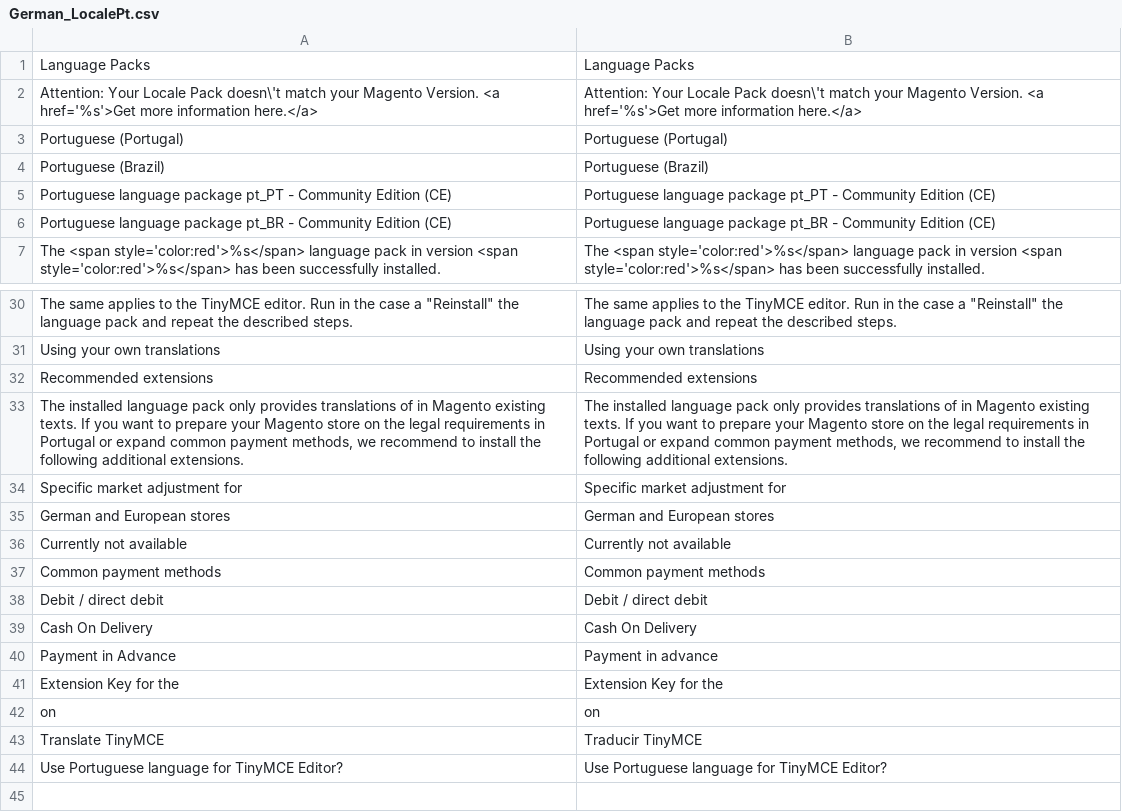
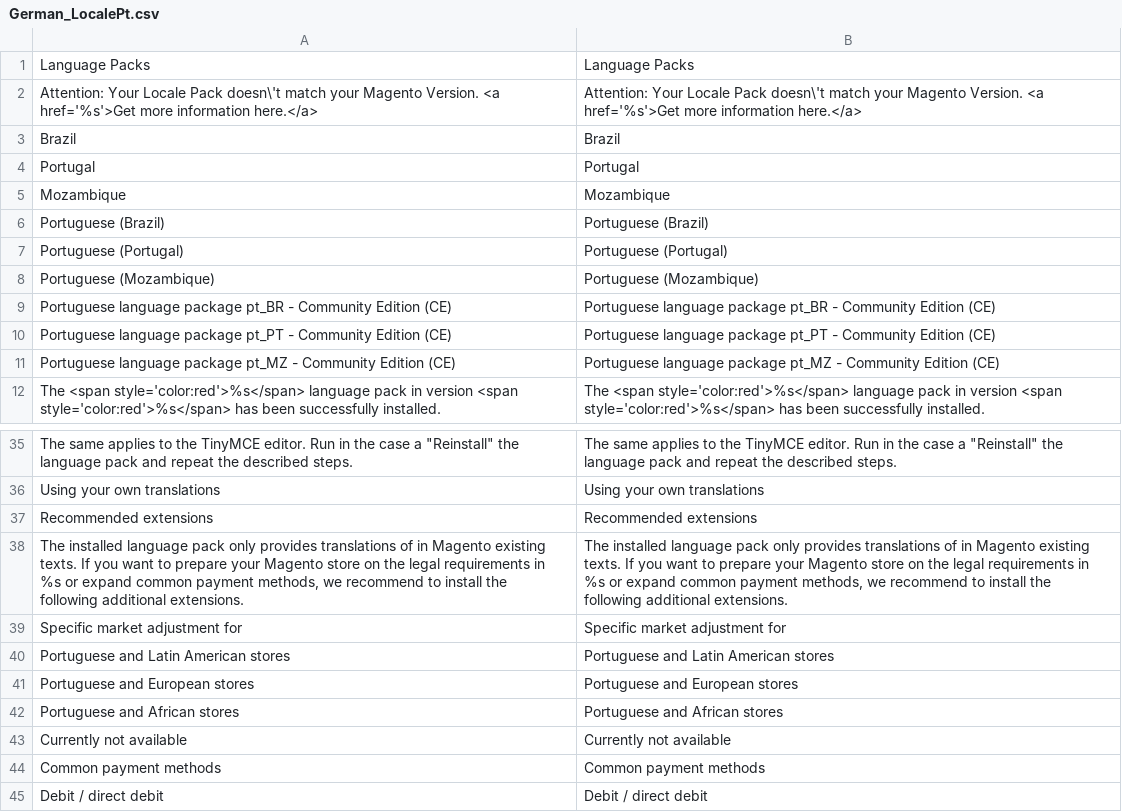
Before and after one commit to MaWoScha/German_LocalePack_pt_PT, a CSV file: app/locale/en_US/German_LocalePt.csv, drawn as a sheet; only a part is shown, gaps mark what is left out; the shorter side is filled out with more unchanged rows.

```diff
--- a/app/locale/en_US/German_LocalePt.csv
+++ b/app/locale/en_US/German_LocalePt.csv
@@ -2,6 +2,11 @@
 "Attention: Your Locale Pack doesn\'t match your Magento Version. <a href='%s'>Get more information here.</a>","Attention: Your Locale Pack doesn\'t match your Magento Version. <a href='%s'>Get more information here.</a>"
+"Brazil","Brazil"
+"Portugal","Portugal"
+"Mozambique","Mozambique"
+"Portuguese (Brazil)","Portuguese (Brazil)"
 "Portuguese (Portugal)","Portuguese (Portugal)"
-"Portuguese (Brazil)","Portuguese (Brazil)"
+"Portuguese (Mozambique)","Portuguese (Mozambique)"
+"Portuguese language package pt_BR - Community Edition (CE)","Portuguese language package pt_BR - Community Edition (CE)"
 "Portuguese language package pt_PT - Community Edition (CE)","Portuguese language package pt_PT - Community Edition (CE)"
-"Portuguese language package pt_BR - Community Edition (CE)","Portuguese language package pt_BR - Community Edition (CE)"
+"Portuguese language package pt_MZ - Community Edition (CE)","Portuguese language package pt_MZ - Community Edition (CE)"
 "The <span style='color:red'>%s</span> language pack in version <span style='color:red'>%s</span> has been successfully installed.","The <span style='color:red'>%s</span> language pack in version <span style='color:red'>%s</span> has been successfully installed."
@@ -32,5 +37,7 @@
 "Recommended extensions","Recommended extensions"
-"The installed language pack only provides translations of in Magento existing texts. If you want to prepare your Magento store on the legal requirements in Portugal or expand common payment methods, we recommend to install the following additional extensions.","The installed language pack only provides translations of in Magento existing texts. If you want to prepare your Magento store on the legal requirements in Portugal or expand common payment methods, we recommend to install the following additional extensions."
+"The installed language pack only provides translations of in Magento existing texts. If you want to prepare your Magento store on the legal requirements in %s or expand common payment methods, we recommend to install the following additional extensions.","The installed language pack only provides translations of in Magento existing texts. If you want to prepare your Magento store on the legal requirements in %s or expand common payment methods, we recommend to install the following additional extensions."
 "Specific market adjustment for","Specific market adjustment for"
-"German and European stores","German and European stores"
+"Portuguese and Latin American stores","Portuguese and Latin American stores"
+"Portuguese and European stores","Portuguese and European stores"
+"Portuguese and African stores","Portuguese and African stores"
 "Currently not available","Currently not available"
```
Also changed, not shown: app/locale/de_DE/German_LocalePt.csv, app/locale/es_ES/German_LocalePt.csv, 3 other files.
